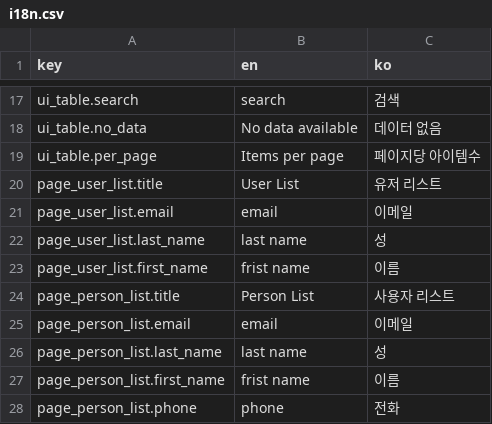
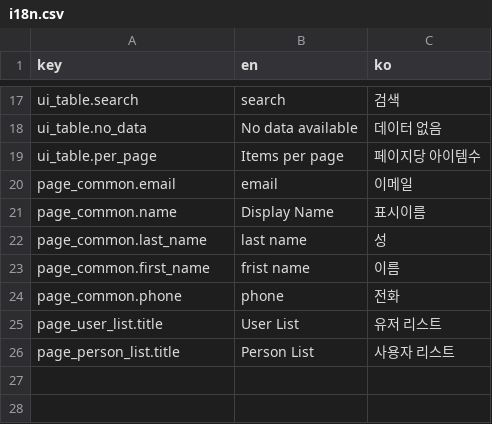
Before and after one commit to yiunsr/suerp, a CSV file: front/src/assets/csv/i18n.csv, drawn as a sheet; only a part is shown, gaps mark what is left out.

```diff
--- a/front/src/assets/csv/i18n.csv
+++ b/front/src/assets/csv/i18n.csv
@@ -19,10 +19,8 @@ ui_table.no_data,No data available,데이터 없음
 ui_table.per_page,Items per page,페이지당 아이템수
+page_common.email,email,이메일
+page_common.name,Display Name,표시이름
+page_common.last_name,last name,성
+page_common.first_name,frist name,이름
+page_common.phone,phone,전화
 page_user_list.title,User List,유저 리스트
-page_user_list.email,email,이메일
-page_user_list.last_name,last name,성
-page_user_list.first_name,frist name,이름
 page_person_list.title,Person List,사용자 리스트
-page_person_list.email,email,이메일
-page_person_list.last_name,last name,성
-page_person_list.first_name,frist name,이름
-page_person_list.phone,phone,전화
```
Also changed, not shown: 9 other files.
